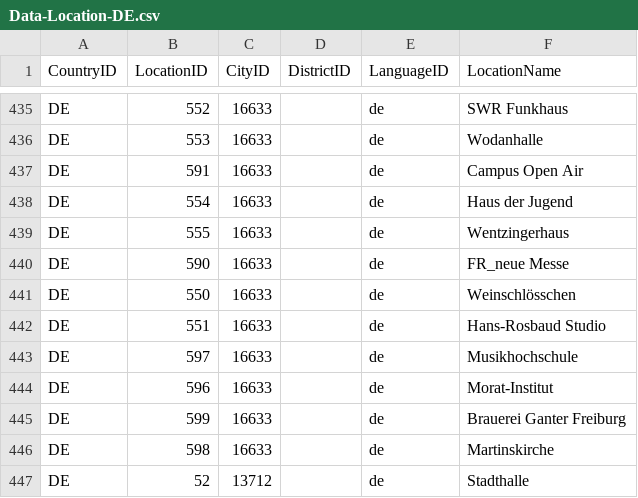
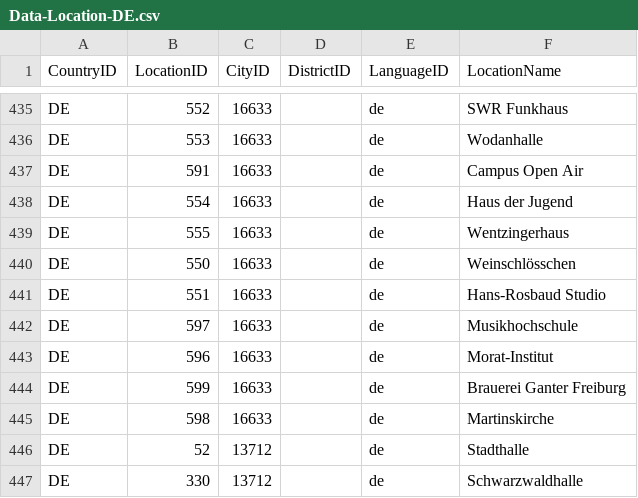
Before and after one commit to nightlabs/org.nightlabs.jfire.max, a CSV file: src/org/nightlabs/jfire/geography/resource/Data-Location-DE.csv, drawn as a sheet; only a part is shown, gaps mark what is left out; the shorter side is filled out with more unchanged rows; the diff names each change by its address in the sheet, - before the commit and + after, or states it on an @@ line.

Commit message:
removed wrong (and duplicate) location
git-svn-id: https://svn.jfire.org/svn/main/trunk/JFireGeography@13078 18c61ebf-f106-0410-9e1e-81fb82415b8f

```diff
--- a/src/org/nightlabs/jfire/geography/resource/Data-Location-DE.csv
+++ b/src/org/nightlabs/jfire/geography/resource/Data-Location-DE.csv
-row 440: DE | 590 | 16633 |  | de | FR_neue Messe
```
